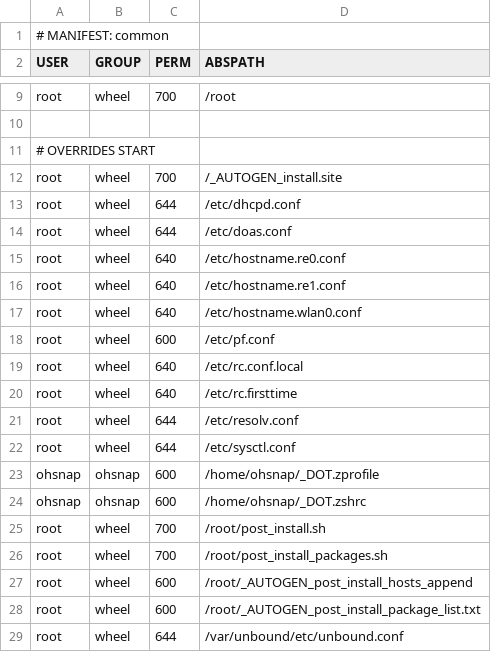
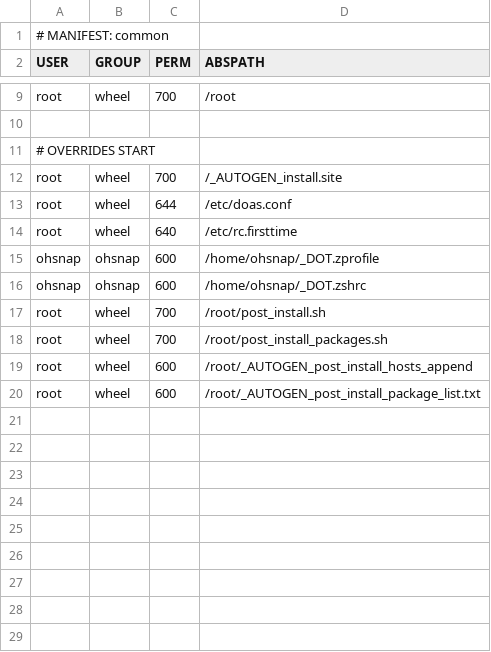
Before and after one commit to trustOHSNAP/OHSNAP-Firewall, a CSV file: software/oort-config/common/_MANIFEST.csv, drawn as a sheet; only a part is shown, gaps mark what is left out.

```diff
--- a/software/oort-config/common/_MANIFEST.csv
+++ b/software/oort-config/common/_MANIFEST.csv
@@ -12,12 +12,4 @@ root,wheel,700,/root
 root,wheel,700,/_AUTOGEN_install.site
-root,wheel,644,/etc/dhcpd.conf
 root,wheel,644,/etc/doas.conf
-root,wheel,640,/etc/hostname.re0.conf
-root,wheel,640,/etc/hostname.re1.conf
-root,wheel,640,/etc/hostname.wlan0.conf
-root,wheel,600,/etc/pf.conf
-root,wheel,640,/etc/rc.conf.local
 root,wheel,640,/etc/rc.firsttime
-root,wheel,644,/etc/resolv.conf
-root,wheel,644,/etc/sysctl.conf
 ohsnap,ohsnap,600,/home/ohsnap/_DOT.zprofile
@@ -28,2 +20 @@ root,wheel,600,/root/_AUTOGEN_post_install_hosts_append
 root,wheel,600,/root/_AUTOGEN_post_install_package_list.txt
-root,wheel,644,/var/unbound/etc/unbound.conf
```
Also changed, not shown: 10 other files.
